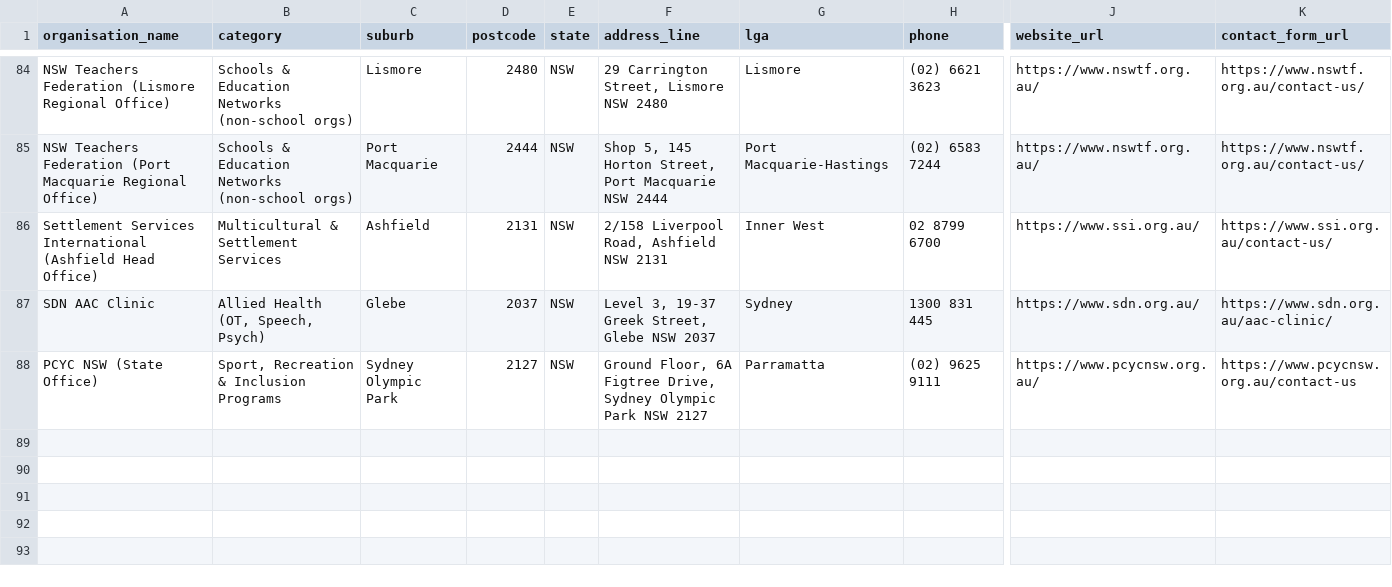
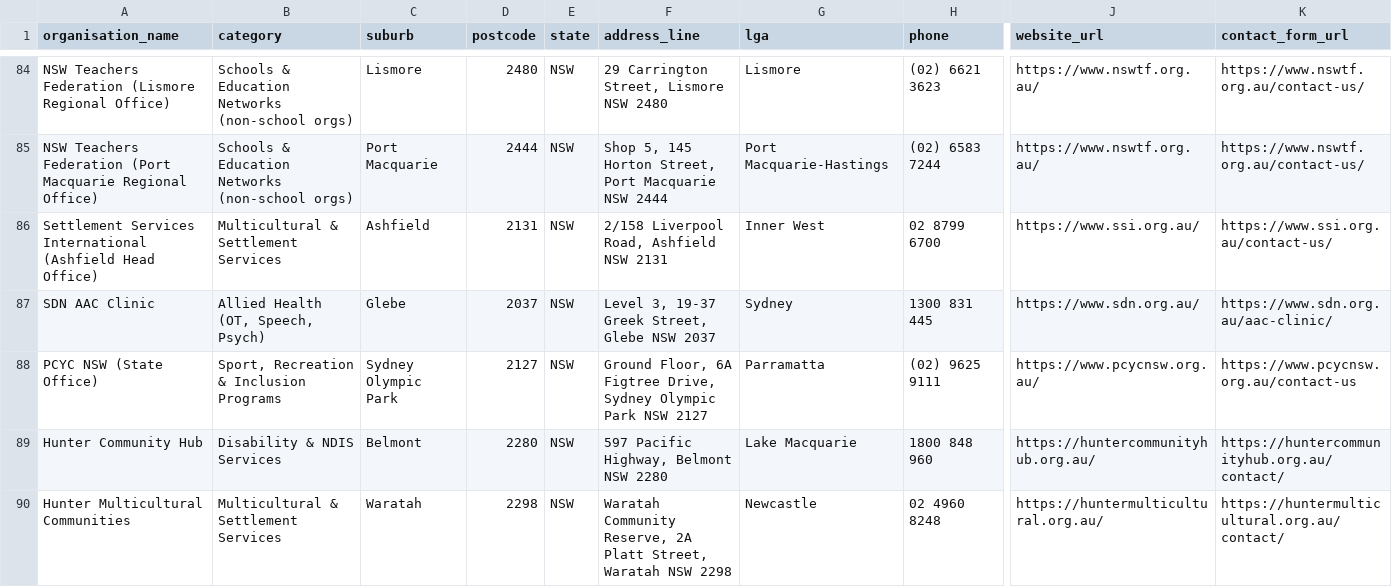
Before and after one commit to CraigWrenasmir/community-contacts, a CSV file: outputs/community_contacts_nsw.csv, drawn as a sheet; only a part is shown, gaps mark what is left out; rows hold the shown columns only; the diff covers the shown part only; the diff names each change by its address in the sheet, - before the commit and + after, or states it on an @@ line.

Commit message:
Add Hunter region contacts

```diff
--- a/outputs/community_contacts_nsw.csv
+++ b/outputs/community_contacts_nsw.csv
+row 89: Hunter Community Hub | Disability & NDIS Services | Belmont | 2280 | NSW | 597 Pacific Highway, Belmont NSW 2280 | Lake Macquarie | 1800 848 960 | https://huntercommunityhub.org.au/ | https://huntercommunityhub.org.au/contact/
+row 90: Hunter Multicultural Communities | Multicultural & Settlement Services | Waratah | 2298 | NSW | Waratah Community Reserve, 2A Platt Street, Waratah NSW 2298 | Newcastle | 02 4960 8248 | https://huntermulticultural.org.au/ | https://huntermulticultural.org.au/contact/
```
Also changed, not shown: 1 added row and 4 edited cells elsewhere in this file, 2 other files.
